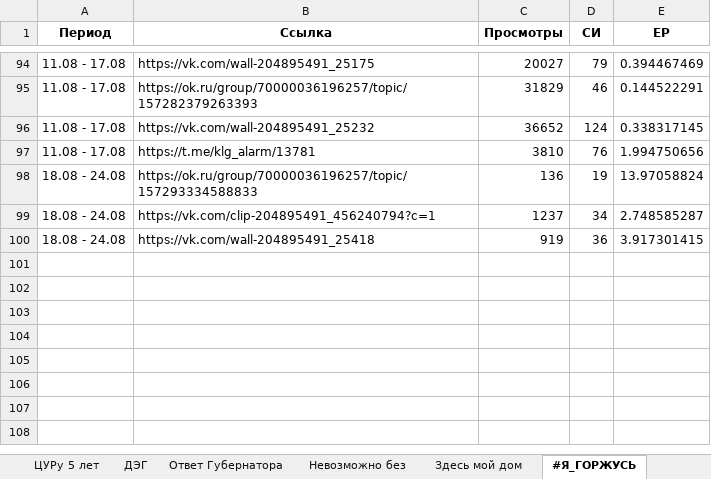
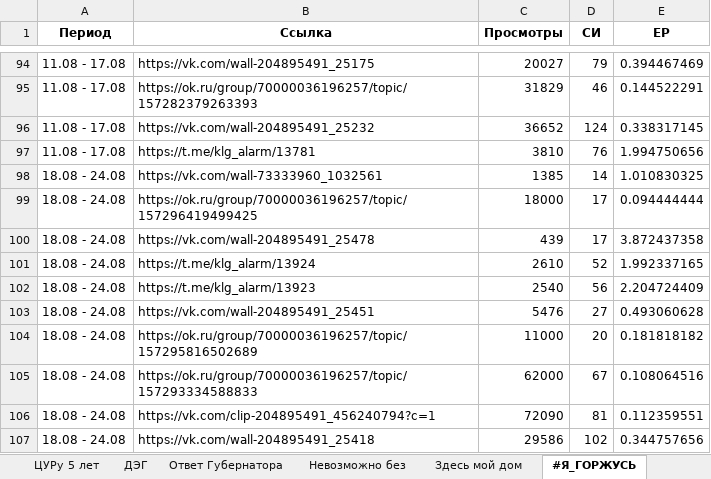
Before and after one commit to bassixs/dash, an Excel workbook: public/спецпроекты.xlsx, sheet #Я_ГОРЖУСЬ, drawn as a sheet; only a part is shown, gaps mark what is left out; values as stored, in another font and other column widths than the file's, no borders; addresses are those after the commit; the diff names each change by its address in the sheet, - before the commit and + after, or states it on an @@ line.

```diff
--- a/public/спецпроекты.xlsx (sheet #Я_ГОРЖУСЬ)
+++ b/public/спецпроекты.xlsx (sheet #Я_ГОРЖУСЬ)
+row 98: 18.08 - 24.08 | https://vk.com/wall-73333960_1032561 | 1385 | 14 | 1.010830325
+row 99: 18.08 - 24.08 | https://ok.ru/group/70000036196257/topic/157296419499425 | 18000 | 17 | 0.094444444
+row 100: 18.08 - 24.08 | https://vk.com/wall-204895491_25478 | 439 | 17 | 3.872437358
+row 101: 18.08 - 24.08 | https://t.me/klg_alarm/13924 | 2610 | 52 | 1.992337165
+row 102: 18.08 - 24.08 | https://t.me/klg_alarm/13923 | 2540 | 56 | 2.204724409
+row 103: 18.08 - 24.08 | https://vk.com/wall-204895491_25451 | 5476 | 27 | 0.493060628
+row 104: 18.08 - 24.08 | https://ok.ru/group/70000036196257/topic/157295816502689 | 11000 | 20 | 0.181818182
-C105 (Просмотры): 136
+C105 (Просмотры): 62000
-D105 (СИ): 19
+D105 (СИ): 67
-E105 (ЕР): 13.97058824
+E105 (ЕР): 0.108064516
-C106 (Просмотры): 1237
+C106 (Просмотры): 72090
-D106 (СИ): 34
+D106 (СИ): 81
-E106 (ЕР): 2.748585287
+E106 (ЕР): 0.112359551
-C107 (Просмотры): 919
+C107 (Просмотры): 29586
-D107 (СИ): 36
+D107 (СИ): 102
-E107 (ЕР): 3.917301415
+E107 (ЕР): 0.344757656
```
Also changed, not shown: sheet Здесь и сейчас, sheet Наши лица, sheet ДЭГ, sheet Шеф сделал, sheet Здесь мой дом, sheet Невозможно без.
